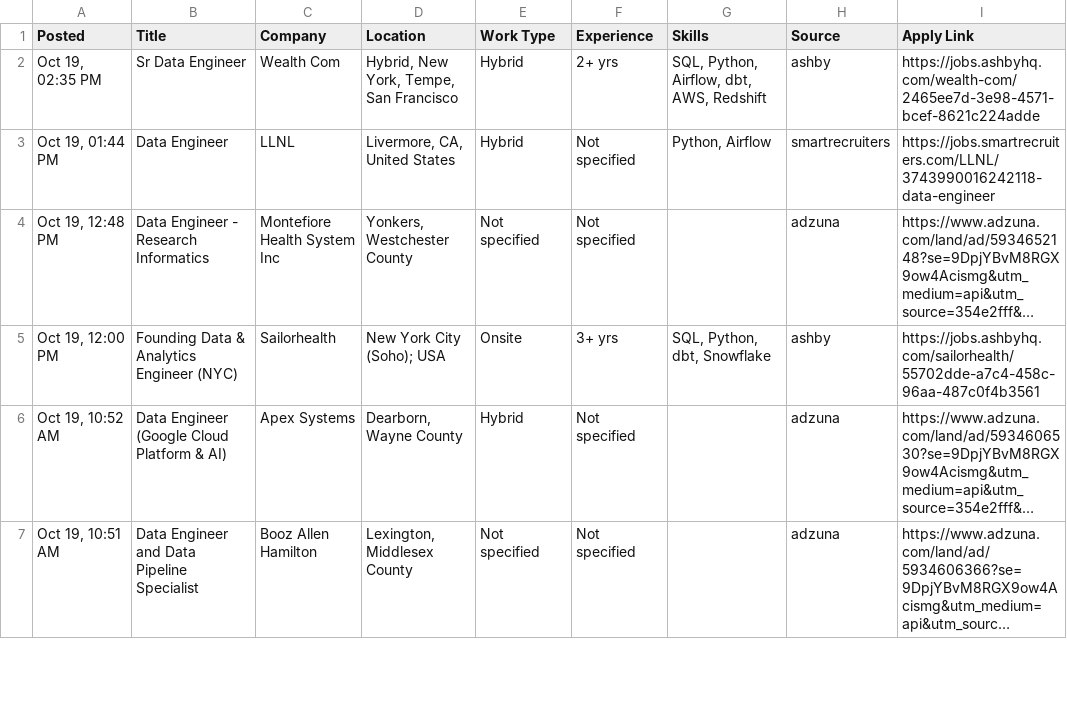
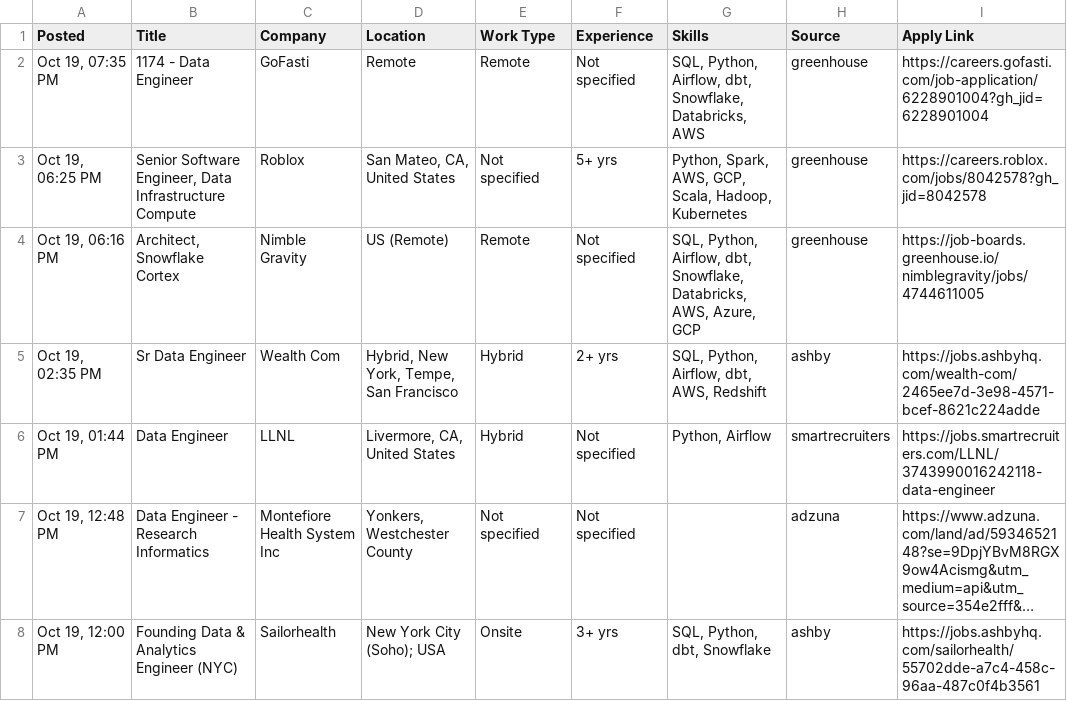
Before and after one commit to VenkyReddy09/job-hunter, a CSV file: jobs/2026-10-19/USA.csv, drawn as a sheet; only a part is shown; the shorter side is filled out with more unchanged rows; long unchanged cells end in ….

```diff
--- a/jobs/2026-10-19/USA.csv
+++ b/jobs/2026-10-19/USA.csv
@@ -1,2 +1,5 @@
 Posted,Title,Company,Location,Work Type,Experience,Skills,Source,Apply Link
+"Oct 19, 07:35 PM",1174 - Data Engineer,GoFasti,Remote,Remote,Not specified,"SQL, Python, Airflow, dbt, Snowflake, Databricks, AWS",greenhouse,https://careers.gofasti.com/job-application/6228901004?gh_jid=6228901004
+"Oct 19, 06:25 PM","Senior Software Engineer, Data Infrastructure Compute",Roblox,"San Mateo, CA, United States",Not specified,5+ yrs,"Python, Spark, AWS, GCP, Scala, Hadoop, Kubernetes",greenhouse,https://careers.roblox.com/jobs/8042578?gh_jid=8042578
+"Oct 19, 06:16 PM","Architect, Snowflake Cortex",Nimble Gravity,US (Remote),Remote,Not specified,"SQL, Python, Airflow, dbt, Snowflake, Databricks, AWS, Azure, GCP",greenhouse,https://job-boards.greenhouse.io/nimblegravity/jobs/4744611005
 "Oct 19, 02:35 PM",Sr Data Engineer,Wealth Com,"Hybrid, New York, Tempe, San Francisco",Hybrid,2+ yrs,"SQL, Python, Airflow, dbt, AWS, Redshift",ashby,https://jobs.ashbyhq.com/wealth-com/2465ee7d-3e98-4571-bcef-8621c224adde
```
Also changed, not shown: data/jobs.csv, 1 other file.
